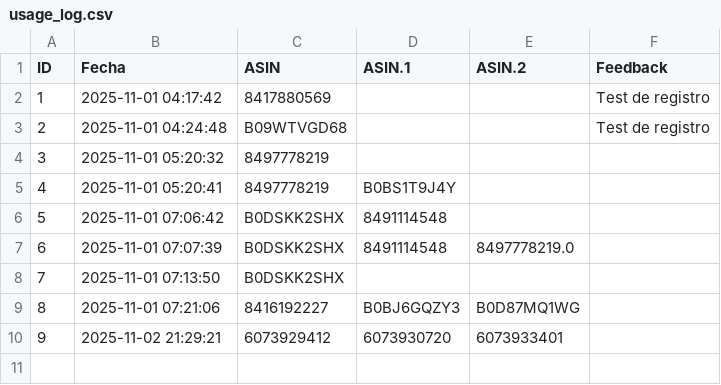
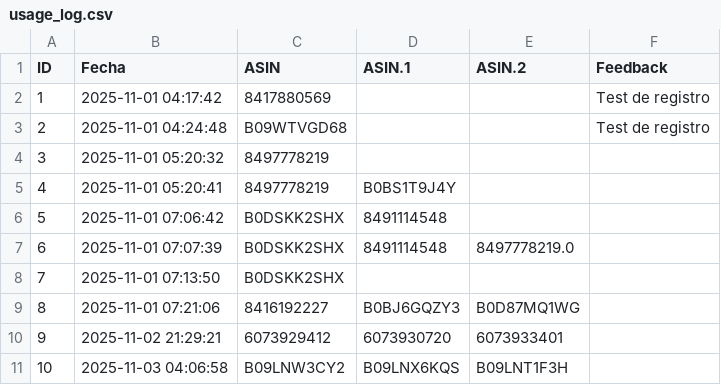
Before and after one commit to diegooo123/push-generator, a CSV file: usage_log.csv, drawn as a sheet; the diff names each change by its address in the sheet, - before the commit and + after, or states it on an @@ line.

Commit message:
Update usage log - Test

```diff
--- a/usage_log.csv
+++ b/usage_log.csv
+row 11: 10 | 2025-11-03 04:06:58 | B09LNW3CY2 | B09LNX6KQS | B09LNT1F3H
```
